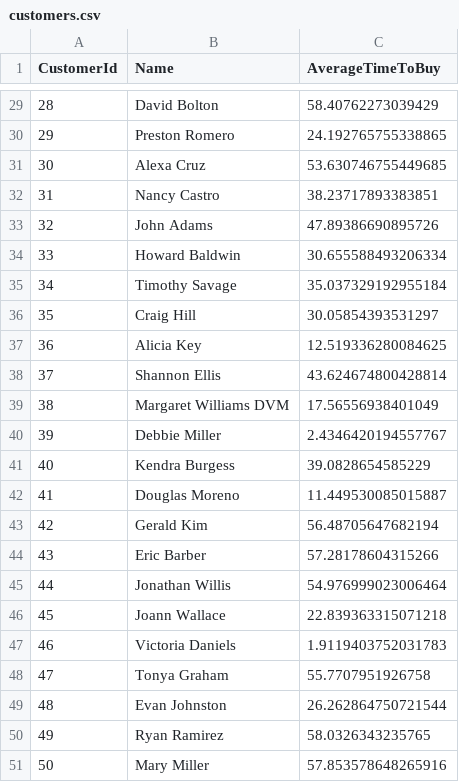
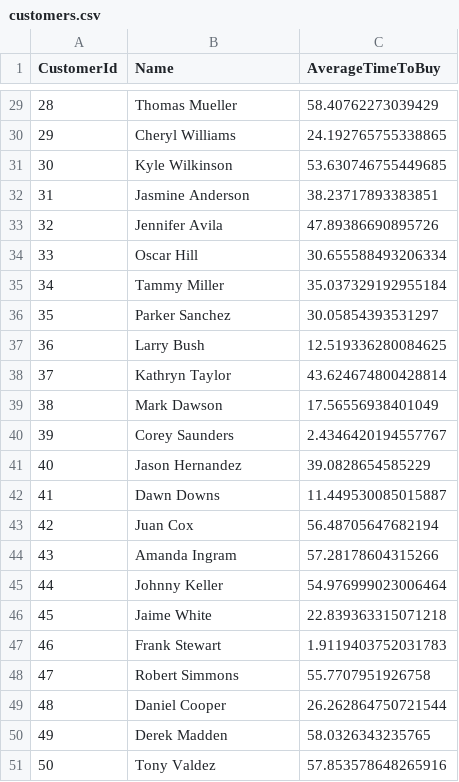
Before and after one commit to MeJaM35/price_optimization_ondc, a CSV file: data/customers.csv, drawn as a sheet; only a part is shown, gaps mark what is left out; the diff covers the shown part only.

```diff
--- a/data/customers.csv
+++ b/data/customers.csv
@@ -29,23 +29,23 @@ CustomerId,Name,AverageTimeToBuy
-28,David Bolton,58.40762273039429
-29,Preston Romero,24.192765755338865
-30,Alexa Cruz,53.630746755449685
-31,Nancy Castro,38.23717893383851
-32,John Adams,47.89386690895726
-33,Howard Baldwin,30.655588493206334
-34,Timothy Savage,35.037329192955184
-35,Craig Hill,30.05854393531297
-36,Alicia Key,12.519336280084625
-37,Shannon Ellis,43.624674800428814
-38,Margaret Williams DVM,17.56556938401049
-39,Debbie Miller,2.4346420194557767
-40,Kendra Burgess,39.0828654585229
-41,Douglas Moreno,11.449530085015887
-42,Gerald Kim,56.48705647682194
-43,Eric Barber,57.28178604315266
-44,Jonathan Willis,54.976999023006464
-45,Joann Wallace,22.839363315071218
-46,Victoria Daniels,1.9119403752031783
-47,Tonya Graham,55.7707951926758
-48,Evan Johnston,26.262864750721544
-49,Ryan Ramirez,58.0326343235765
-50,Mary Miller,57.853578648265916
+28,Thomas Mueller,58.40762273039429
+29,Cheryl Williams,24.192765755338865
+30,Kyle Wilkinson,53.630746755449685
+31,Jasmine Anderson,38.23717893383851
+32,Jennifer Avila,47.89386690895726
+33,Oscar Hill,30.655588493206334
+34,Tammy Miller,35.037329192955184
+35,Parker Sanchez,30.05854393531297
+36,Larry Bush,12.519336280084625
+37,Kathryn Taylor,43.624674800428814
+38,Mark Dawson,17.56556938401049
+39,Corey Saunders,2.4346420194557767
+40,Jason Hernandez,39.0828654585229
+41,Dawn Downs,11.449530085015887
+42,Juan Cox,56.48705647682194
+43,Amanda Ingram,57.28178604315266
+44,Johnny Keller,54.976999023006464
+45,Jaime White,22.839363315071218
+46,Frank Stewart,1.9119403752031783
+47,Robert Simmons,55.7707951926758
+48,Daniel Cooper,26.262864750721544
+49,Derek Madden,58.0326343235765
+50,Tony Valdez,57.853578648265916
```
Also changed, not shown: 27 edited cells elsewhere in this file, data/competitor_prices.csv, data/market_data.csv, 2 other files.
